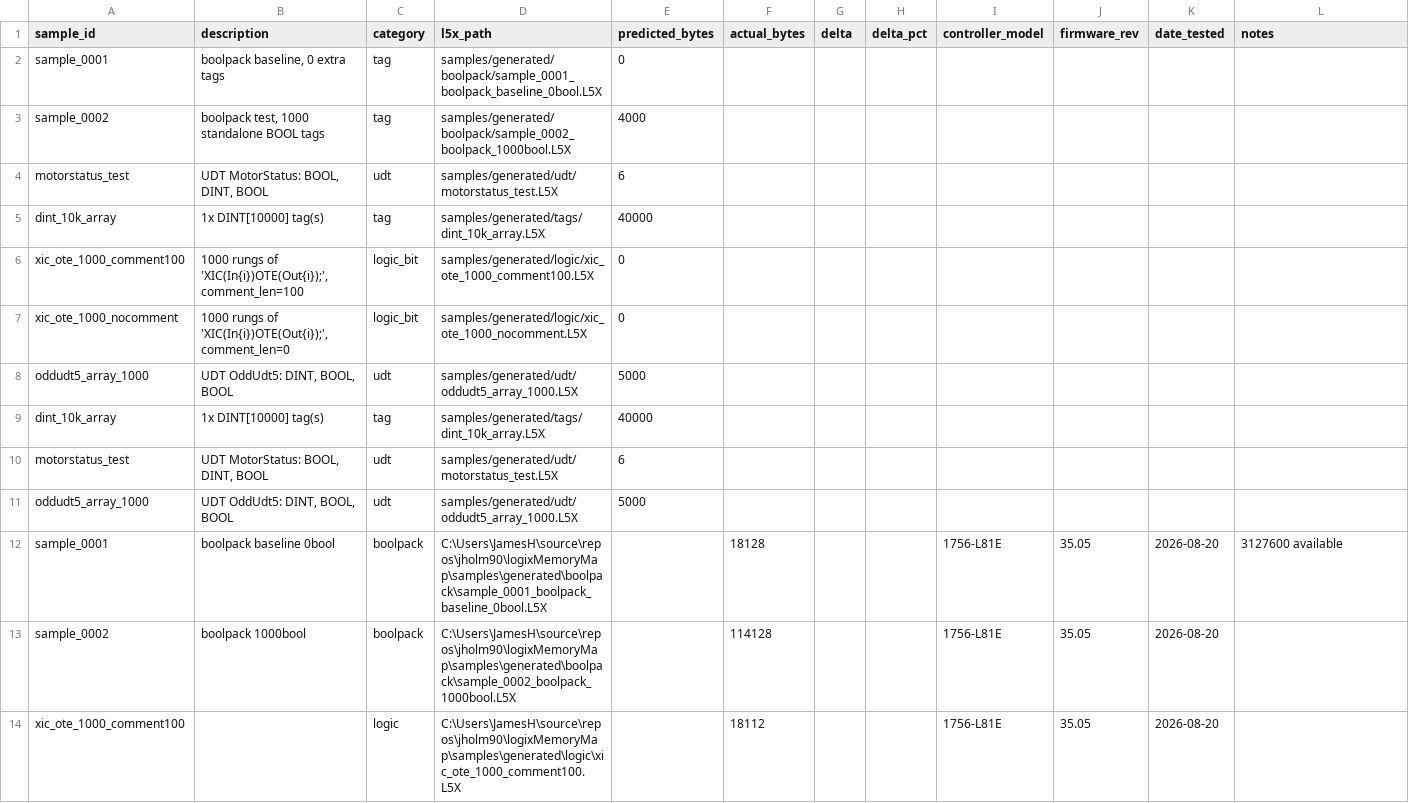
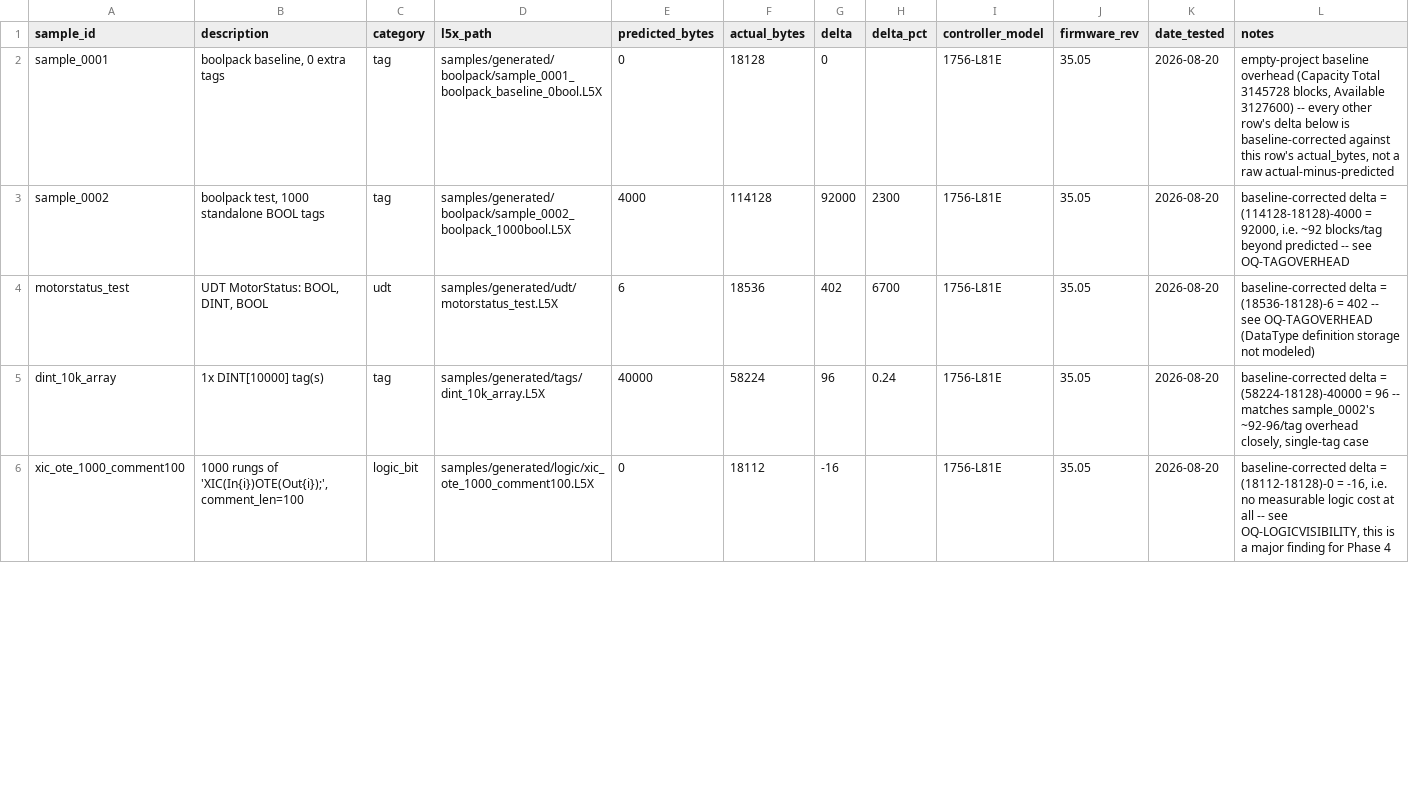
Before and after one commit to jholm90/logixMemoryMap, a CSV file: samples/manifest.csv, drawn as a sheet; only a part is shown; the diff covers the shown part only.

```diff
--- a/samples/manifest.csv
+++ b/samples/manifest.csv
@@ -1,14 +1,6 @@
 sample_id,description,category,l5x_path,predicted_bytes,actual_bytes,delta,delta_pct,controller_model,firmware_rev,date_tested,notes
-sample_0001,"boolpack baseline, 0 extra tags",tag,samples/generated/boolpack/sample_0001_boolpack_baseline_0bool.L5X,0,,,,,,,
-sample_0002,"boolpack test, 1000 standalone BOOL tags",tag,samples/generated/boolpack/sample_0002_boolpack_1000bool.L5X,4000,,,,,,,
-motorstatus_test,"UDT MotorStatus: BOOL, DINT, BOOL",udt,samples/generated/udt/motorstatus_test.L5X,6,,,,,,,
-dint_10k_array,1x DINT[10000] tag(s),tag,samples/generated/tags/dint_10k_array.L5X,40000,,,,,,,
-xic_ote_1000_comment100,"1000 rungs of 'XIC(In{i})OTE(Out{i});', comment_len=100",logic_bit,samples/generated/logic/xic_ote_1000_comment100.L5X,0,,,,,,,
-xic_ote_1000_nocomment,"1000 rungs of 'XIC(In{i})OTE(Out{i});', comment_len=0",logic_bit,samples/generated/logic/xic_ote_1000_nocomment.L5X,0,,,,,,,
-oddudt5_array_1000,"UDT OddUdt5: DINT, BOOL, BOOL",udt,samples/generated/udt/oddudt5_array_1000.L5X,5000,,,,,,,
-dint_10k_array,1x DINT[10000] tag(s),tag,samples/generated/tags/dint_10k_array.L5X,40000,,,,,,,
-motorstatus_test,"UDT MotorStatus: BOOL, DINT, BOOL",udt,samples/generated/udt/motorstatus_test.L5X,6,,,,,,,
-oddudt5_array_1000,"UDT OddUdt5: DINT, BOOL, BOOL",udt,samples/generated/udt/oddudt5_array_1000.L5X,5000,,,,,,,
-sample_0001,boolpack baseline 0bool,boolpack,C:\Users\JamesH\source\repos\jholm90\logixMemoryMap\samples\generated\boolpack\sample_0001_boolpack_baseline_0bool.L5X,,18128,,,1756-L81E,35.05,2026-08-20,3127600 available
-sample_0002,boolpack 1000bool,boolpack,C:\Users\JamesH\source\repos\jholm90\logixMemoryMap\samples\generated\boolpack\sample_0002_boolpack_1000bool.L5X,,114128,,,1756-L81E,35.05,2026-08-20,
-xic_ote_1000_comment100,,logic,C:\Users\JamesH\source\repos\jholm90\logixMemoryMap\samples\generated\logic\xic_ote_1000_comment100.L5X,,18112,,,1756-L81E,35.05,2026-08-20,
+sample_0001,"boolpack baseline, 0 extra tags",tag,samples/generated/boolpack/sample_0001_boolpack_baseline_0bool.L5X,0,18128,0,,1756-L81E,35.05,2026-08-20,"empty-project baseline overhead (Capacity Total 3145728 blocks, Available 3127600) -- every other row's delta below is baseline-corrected against this row's actual_bytes, not a raw actual-minus-predicted"
+sample_0002,"boolpack test, 1000 standalone BOOL tags",tag,samples/generated/boolpack/sample_0002_boolpack_1000bool.L5X,4000,114128,92000,2300,1756-L81E,35.05,2026-08-20,"baseline-corrected delta = (114128-18128)-4000 = 92000, i.e. ~92 blocks/tag beyond predicted -- see OQ-TAGOVERHEAD"
+motorstatus_test,"UDT MotorStatus: BOOL, DINT, BOOL",udt,samples/generated/udt/motorstatus_test.L5X,6,18536,402,6700,1756-L81E,35.05,2026-08-20,"baseline-corrected delta = (18536-18128)-6 = 402 -- see OQ-TAGOVERHEAD (DataType definition storage not modeled)"
+dint_10k_array,1x DINT[10000] tag(s),tag,samples/generated/tags/dint_10k_array.L5X,40000,58224,96,0.24,1756-L81E,35.05,2026-08-20,"baseline-corrected delta = (58224-18128)-40000 = 96 -- matches sample_0002's ~92-96/tag overhead closely, single-tag case"
+xic_ote_1000_comment100,"1000 rungs of 'XIC(In{i})OTE(Out{i});', comment_len=100",logic_bit,samples/generated/logic/xic_ote_1000_comment100.L5X,0,18112,-16,,1756-L81E,35.05,2026-08-20,"baseline-corrected delta = (18112-18128)-0 = -16, i.e. no measurable logic cost at all -- see OQ-LOGICVISIBILITY, this is a major finding for Phase 4"
```
Also changed, not shown: 2 removed rows and 12 edited cells elsewhere in this file, 2 other files.
